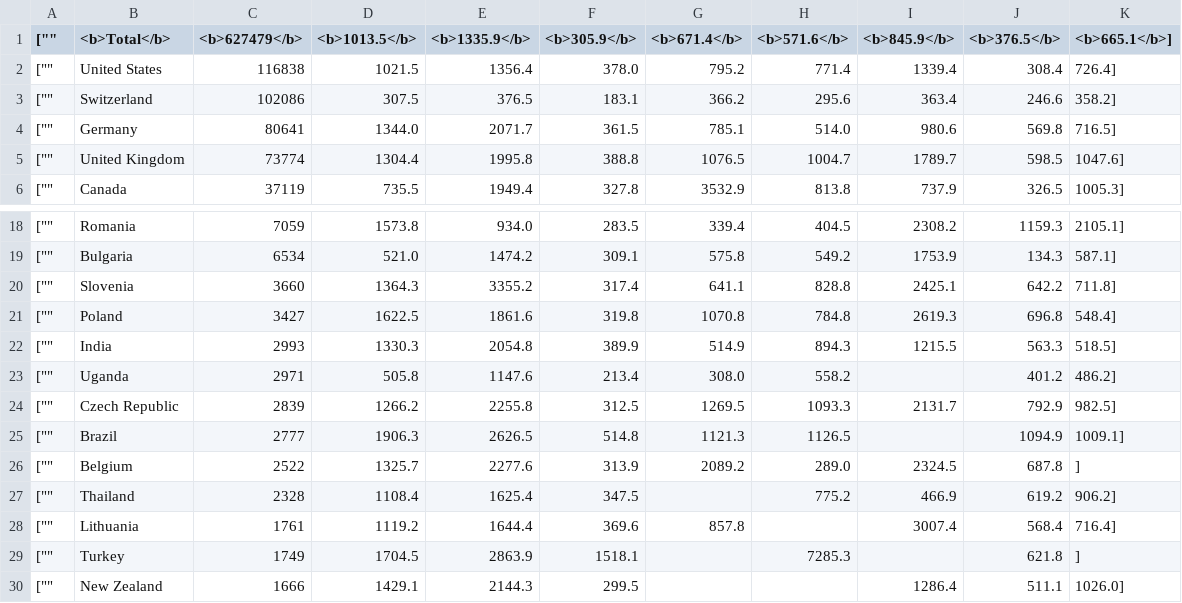
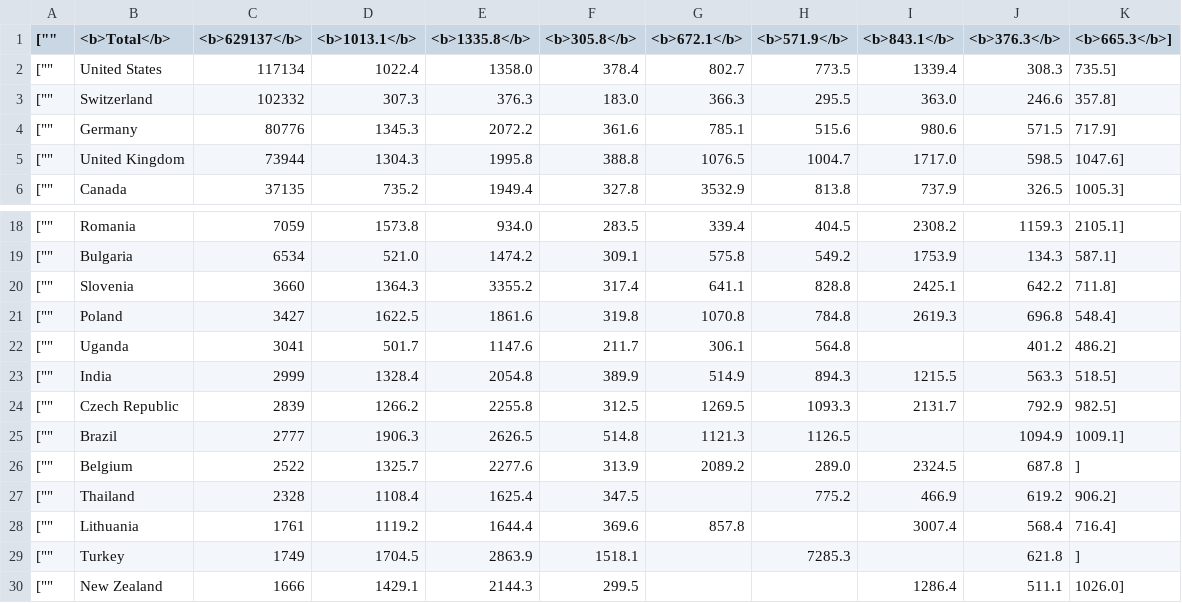
Before and after one commit to mattfel1/geoscents_stats, a CSV file: player_countries.csv, drawn as a sheet; only a part is shown, gaps mark what is left out; the diff covers the shown part only.

```diff
--- a/player_countries.csv
+++ b/player_countries.csv
@@ -1,6 +1,6 @@
-["","<b>Total</b>","<b>627479</b>","<b>1013.5</b>","<b>1335.9</b>","<b>305.9</b>","<b>671.4</b>","<b>571.6</b>","<b>845.9</b>","<b>376.5</b>","<b>665.1</b>"],
-["","United States","116838","1021.5","1356.4","378.0","795.2","771.4","1339.4","308.4","726.4"],
-["","Switzerland","102086","307.5","376.5","183.1","366.2","295.6","363.4","246.6","358.2"],
-["","Germany","80641","1344.0","2071.7","361.5","785.1","514.0","980.6","569.8","716.5"],
-["","United Kingdom","73774","1304.4","1995.8","388.8","1076.5","1004.7","1789.7","598.5","1047.6"],
-["","Canada","37119","735.5","1949.4","327.8","3532.9","813.8","737.9","326.5","1005.3"],
+["","<b>Total</b>","<b>629137</b>","<b>1013.1</b>","<b>1335.8</b>","<b>305.8</b>","<b>672.1</b>","<b>571.9</b>","<b>843.1</b>","<b>376.3</b>","<b>665.3</b>"],
+["","United States","117134","1022.4","1358.0","378.4","802.7","773.5","1339.4","308.3","735.5"],
+["","Switzerland","102332","307.3","376.3","183.0","366.3","295.5","363.0","246.6","357.8"],
+["","Germany","80776","1345.3","2072.2","361.6","785.1","515.6","980.6","571.5","717.9"],
+["","United Kingdom","73944","1304.3","1995.8","388.8","1076.5","1004.7","1717.0","598.5","1047.6"],
+["","Canada","37135","735.2","1949.4","327.8","3532.9","813.8","737.9","326.5","1005.3"],
@@ -21,4 +21,4 @@
 ["","Poland","3427","1622.5","1861.6","319.8","1070.8","784.8","2619.3","696.8","548.4"],
-["","India","2993","1330.3","2054.8","389.9","514.9","894.3","1215.5","563.3","518.5"],
-["","Uganda","2971","505.8","1147.6","213.4","308.0","558.2","","401.2","486.2"],
+["","Uganda","3041","501.7","1147.6","211.7","306.1","564.8","","401.2","486.2"],
+["","India","2999","1328.4","2054.8","389.9","514.9","894.3","1215.5","563.3","518.5"],
 ["","Czech Republic","2839","1266.2","2255.8","312.5","1269.5","1093.3","2131.7","792.9","982.5"],
```
Also changed, not shown: 16 edited cells elsewhere in this file, 15 other files.
